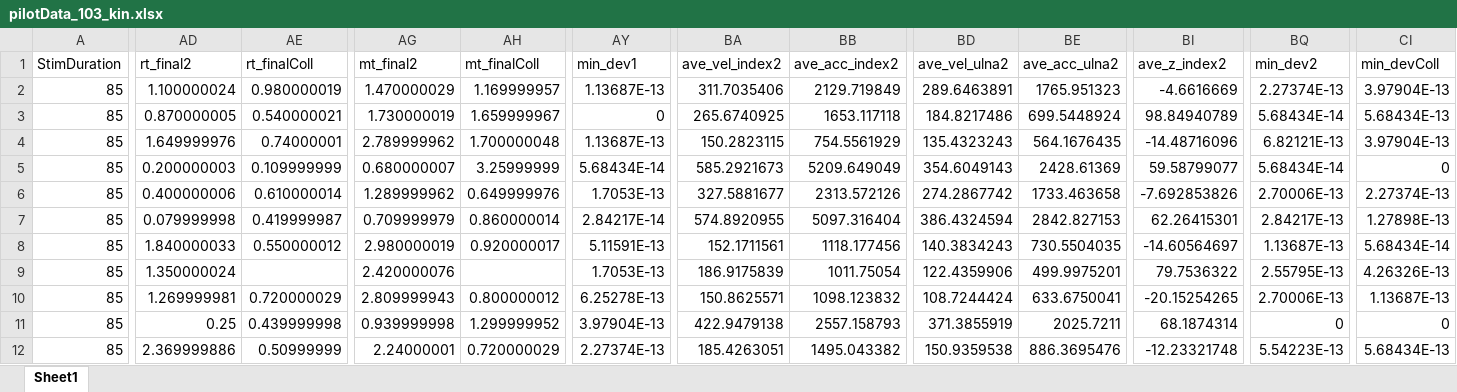
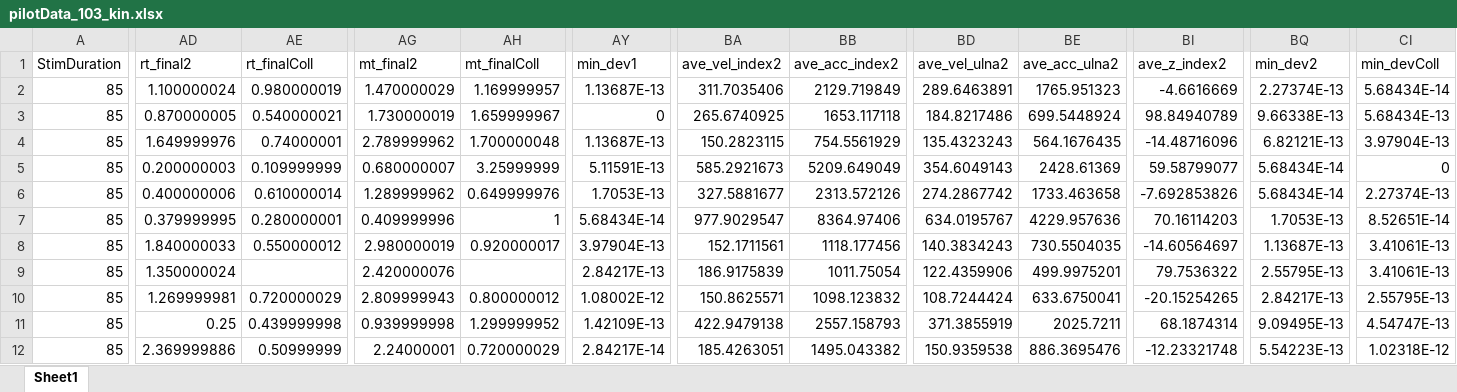
Before and after one commit to mariacarlaMemeo/JointMotorDecision, an Excel workbook: analyses/data/pilotData_103_kin.xlsx, sheet Sheet1, drawn as a sheet; only a part is shown, gaps mark what is left out; values as stored, in another font and other column widths than the file's, no borders; the diff covers the shown part only; the diff names each change by its address in the sheet, - before the commit and + after, or states it on an @@ line.

```diff
--- a/analyses/data/pilotData_103_kin.xlsx (sheet Sheet1)
+++ b/analyses/data/pilotData_103_kin.xlsx (sheet Sheet1)
-CI2 (min_devColl): 3.97904E-13
+CI2 (min_devColl): 5.68434E-14
-BQ3 (min_dev2): 5.68434E-14
+BQ3 (min_dev2): 9.66338E-13
-AY5 (min_dev1): 5.68434E-14
+AY5 (min_dev1): 5.11591E-13
-BQ6 (min_dev2): 2.70006E-13
+BQ6 (min_dev2): 5.68434E-14
-AD7 (rt_final2): 0.079999998
+AD7 (rt_final2): 0.379999995
-AE7 (rt_finalColl): 0.419999987
+AE7 (rt_finalColl): 0.280000001
-AG7 (mt_final2): 0.709999979
+AG7 (mt_final2): 0.409999996
-AH7 (mt_finalColl): 0.860000014
+AH7 (mt_finalColl): 1
-AY7 (min_dev1): 2.84217E-14
+AY7 (min_dev1): 5.68434E-14
-BA7 (ave_vel_index2): 574.8920955
+BA7 (ave_vel_index2): 977.9029547
-BB7 (ave_acc_index2): 5097.316404
+BB7 (ave_acc_index2): 8364.97406
-BD7 (ave_vel_ulna2): 386.4324594
+BD7 (ave_vel_ulna2): 634.0195767
-BE7 (ave_acc_ulna2): 2842.827153
+BE7 (ave_acc_ulna2): 4229.957636
-BI7 (ave_z_index2): 62.26415301
+BI7 (ave_z_index2): 70.16114203
-BQ7 (min_dev2): 2.84217E-13
+BQ7 (min_dev2): 1.7053E-13
-CI7 (min_devColl): 1.27898E-13
+CI7 (min_devColl): 8.52651E-14
-AY8 (min_dev1): 5.11591E-13
+AY8 (min_dev1): 3.97904E-13
-CI8 (min_devColl): 5.68434E-14
+CI8 (min_devColl): 3.41061E-13
-AY9 (min_dev1): 1.7053E-13
+AY9 (min_dev1): 2.84217E-13
-CI9 (min_devColl): 4.26326E-13
+CI9 (min_devColl): 3.41061E-13
-AY10 (min_dev1): 6.25278E-13
+AY10 (min_dev1): 1.08002E-12
-BQ10 (min_dev2): 2.70006E-13
+BQ10 (min_dev2): 2.84217E-13
-CI10 (min_devColl): 1.13687E-13
+CI10 (min_devColl): 2.55795E-13
-AY11 (min_dev1): 3.97904E-13
+AY11 (min_dev1): 1.42109E-13
-BQ11 (min_dev2): 0
+BQ11 (min_dev2): 9.09495E-13
-CI11 (min_devColl): 0
+CI11 (min_devColl): 4.54747E-13
-AY12 (min_dev1): 2.27374E-13
+AY12 (min_dev1): 2.84217E-14
-CI12 (min_devColl): 5.68434E-13
+CI12 (min_devColl): 1.02318E-12
```
Also changed, not shown: 305 edited cells elsewhere in this sheet, analyses/data/pilotData_100_kin.xlsx, analyses/data/pilotData_101_kin.xlsx, 42 other files.
